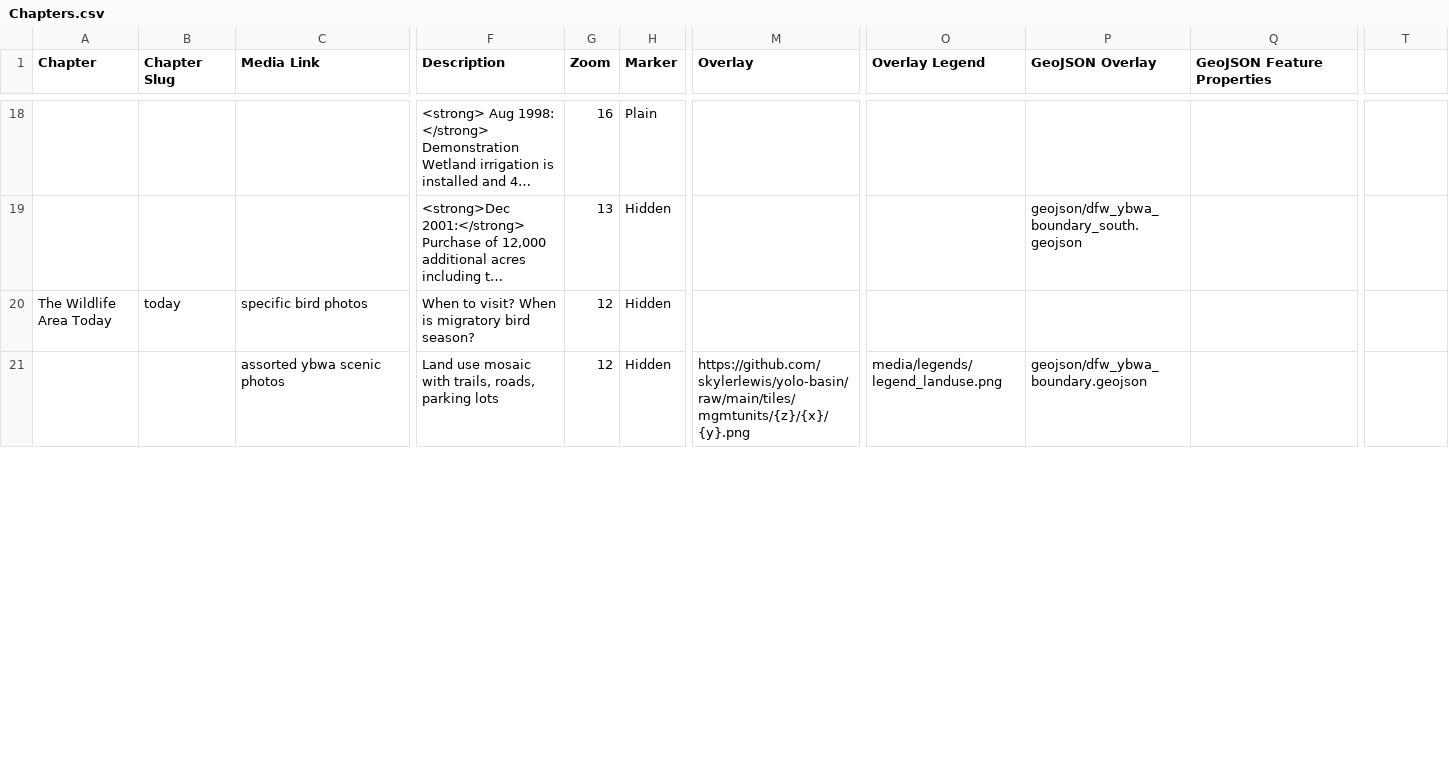
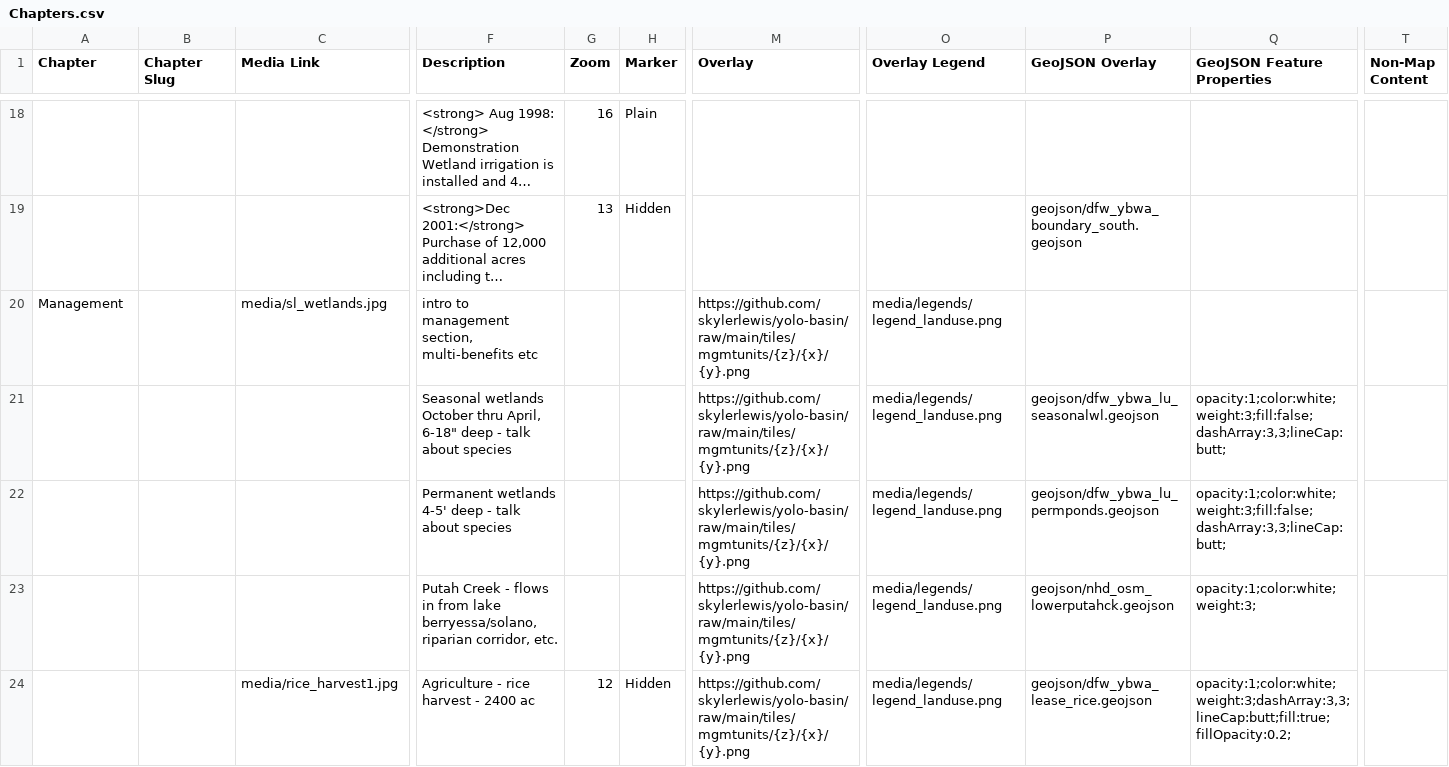
Before and after one commit to skylerlewis/yolo-basin, a CSV file: csv/Chapters.csv, drawn as a sheet; only a part is shown, gaps mark what is left out; long unchanged cells end in …; removed rows and columns are numbered as before the commit, all else as after; rows hold the shown columns only; the diff covers the shown part only; the diff names each change by its address in the sheet, - before the commit and + after, or states it on an @@ line.

Commit message:
content edits and improving geojson display

```diff
--- a/csv/Chapters.csv
+++ b/csv/Chapters.csv
-T1: (empty)
+T1: Non-Map Content
-row 20: The Wildlife Area Today | today | specific bird photos | When to visit? When is migratory bird season? | 12 | Hidden
+row 20: Management |  | media/sl_wetlands.jpg | intro to management section, multi-benefits etc |  |  | https://github.com/skylerlewis/yolo-basin/raw/main/tiles/mgmtunits/{z}/{x}/{y}.png | media/legends/legend_landuse.png
+row 21:  |  |  | Seasonal wetlands October thru April, 6-18" deep - talk about species |  |  | https://github.com/skylerlewis/yolo-basin/raw/main/tiles/mgmtunits/{z}/{x}/{y}.png | media/legends/legend_landuse.png | geojson/dfw_ybwa_lu_seasonalwl.geojson | opacity:1;color:white;weight:3;fill:false;dashArray:3,3;lineCap:butt;
+row 22:  |  |  | Permanent wetlands 4-5' deep - talk about species |  |  | https://github.com/skylerlewis/yolo-basin/raw/main/tiles/mgmtunits/{z}/{x}/{y}.png | media/legends/legend_landuse.png | geojson/dfw_ybwa_lu_permponds.geojson | opacity:1;color:white;weight:3;fill:false;dashArray:3,3;lineCap:butt;
+row 23:  |  |  | Putah Creek - flows in from lake berryessa/solano, riparian corridor, etc. |  |  | https://github.com/skylerlewis/yolo-basin/raw/main/tiles/mgmtunits/{z}/{x}/{y}.png | media/legends/legend_landuse.png | geojson/nhd_osm_lowerputahck.geojson | opacity:1;color:white;weight:3;
-C24 (Media Link): assorted ybwa scenic photos
+C24 (Media Link): media/rice_harvest1.jpg
-F24 (Description): Land use mosaic with trails, roads, parking lots
+F24 (Description): Agriculture - rice harvest - 2400 ac
-P24 (GeoJSON Overlay): geojson/dfw_ybwa_boundary.geojson
+P24 (GeoJSON Overlay): geojson/dfw_ybwa_lease_rice.geojson
-Q24 (GeoJSON Feature Properties): (empty)
+Q24 (GeoJSON Feature Properties): opacity:1;color:white;weight:3;dashArray:3,3;lineCap:butt;fill:true;fillOpacity:0.2;
```
Also changed, not shown: 8 added rows and 20 edited cells elsewhere in this file, 32 other files.
